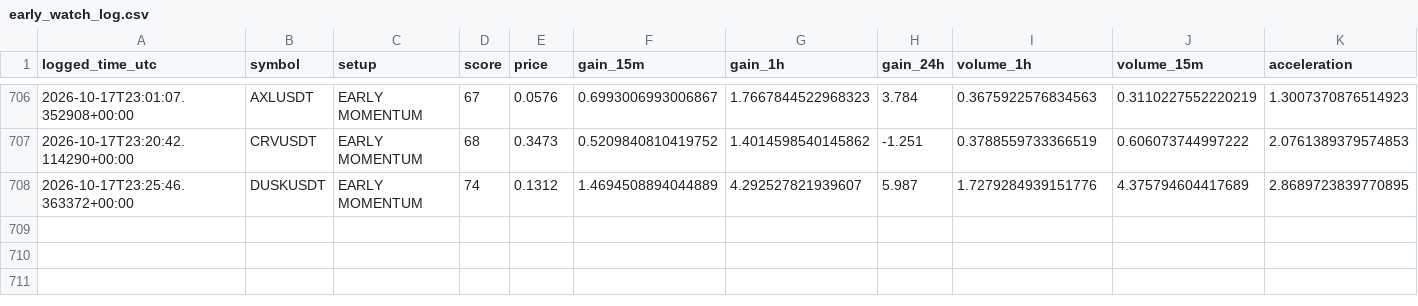
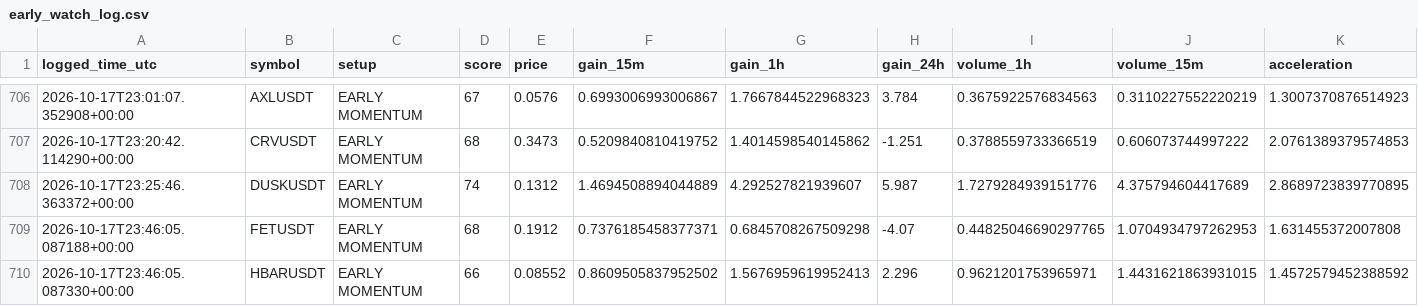
Before and after one commit to islam1977/v3, a CSV file: early_watch_log.csv, drawn as a sheet; only a part is shown, gaps mark what is left out; rows hold the shown columns only; the diff names each change by its address in the sheet, - before the commit and + after, or states it on an @@ line.

```diff
--- a/early_watch_log.csv
+++ b/early_watch_log.csv
+row 709: 2026-10-17T23:46:05.087188+00:00 | FETUSDT | EARLY MOMENTUM | 68 | 0.1912 | 0.7376185458377371 | 0.6845708267509298 | -4.07 | 0.44825046690297765 | 1.0704934797262953 | 1.631455372007808
+row 710: 2026-10-17T23:46:05.087330+00:00 | HBARUSDT | EARLY MOMENTUM | 66 | 0.08552 | 0.8609505837952502 | 1.5676959619952413 | 2.296 | 0.9621201753965971 | 1.4431621863931015 | 1.4572579452388592
```
Also changed, not shown: 2 other files.
